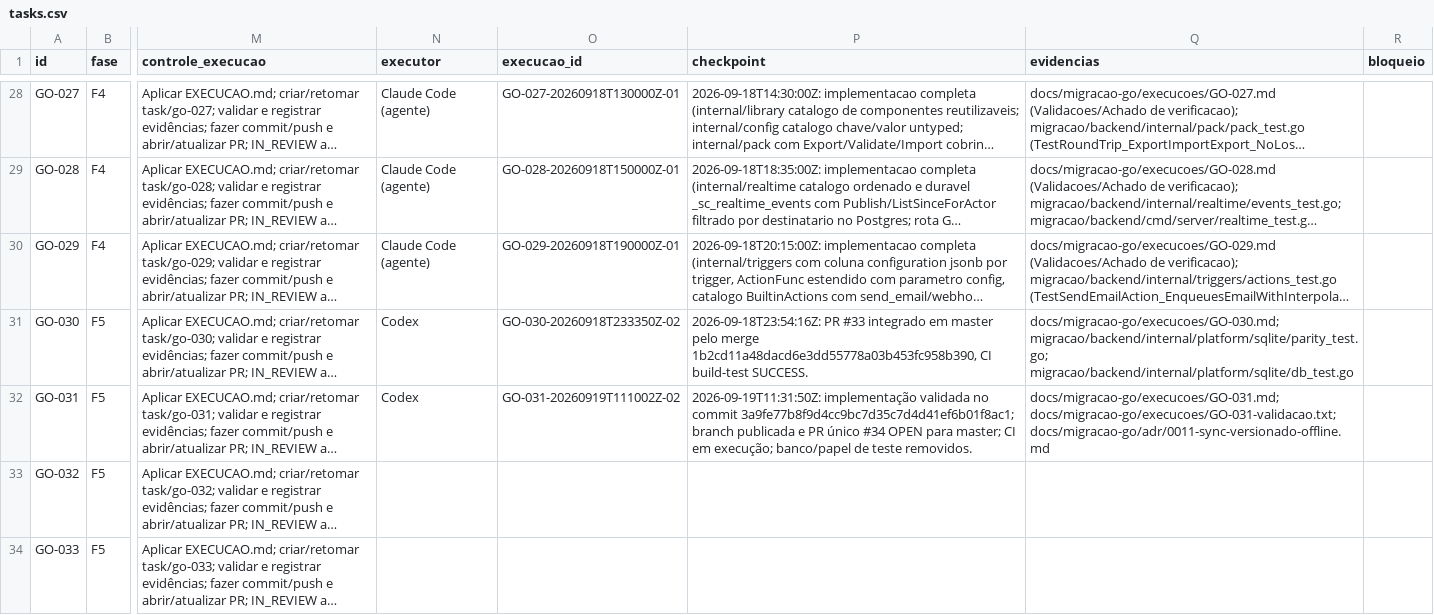
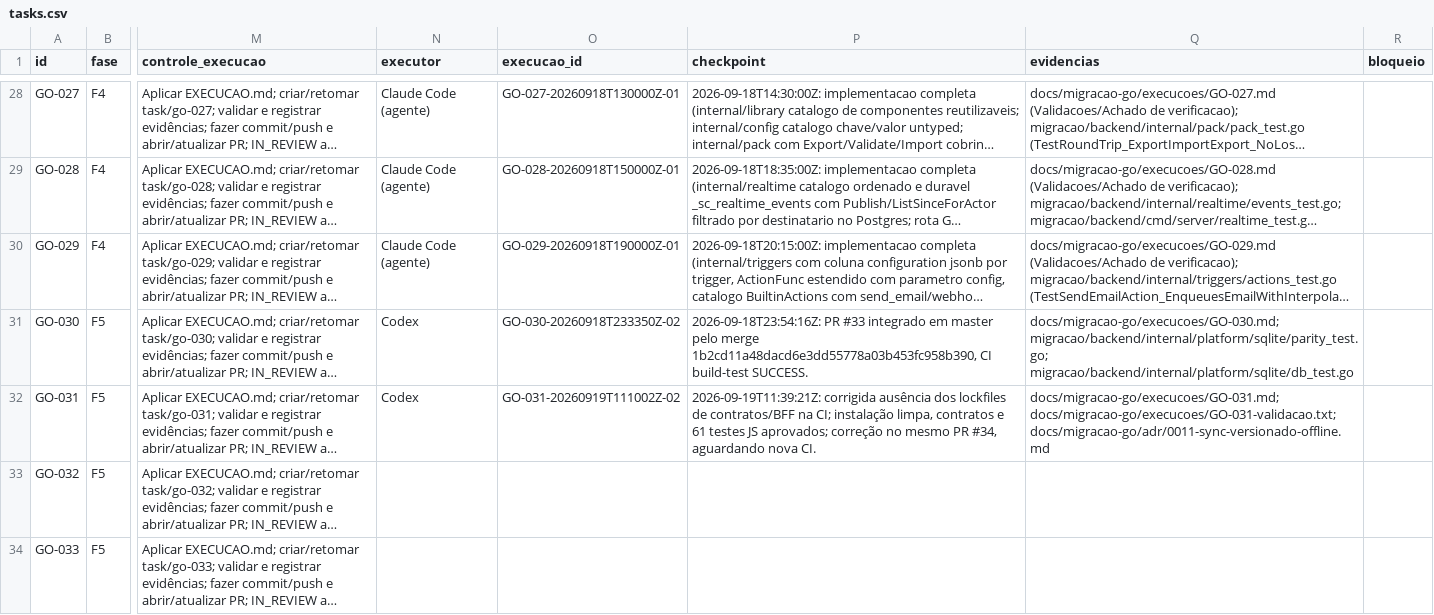
Before and after one commit to vjuliani/saltcorn, a CSV file: docs/migracao-go/tasks.csv, drawn as a sheet; only a part is shown, gaps mark what is left out; long unchanged cells end in …; the diff names each change by its address in the sheet, - before the commit and + after, or states it on an @@ line.

Commit message:
GO-031: versionar lockfiles exigidos pelos workflows de CI

```diff
--- a/docs/migracao-go/tasks.csv
+++ b/docs/migracao-go/tasks.csv
-P32 (checkpoint): 2026-09-19T11:31:50Z: implementação validada no commit 3a9fe77b8f9d4cc9bc7d35c7d4d41ef6b01f8ac1; branch publicada e PR único #34 OPEN para master; CI em execução; banco/papel de teste removidos.
+P32 (checkpoint): 2026-09-19T11:39:21Z: corrigida ausência dos lockfiles de contratos/BFF na CI; instalação limpa, contratos e 61 testes JS aprovados; correção no mesmo PR #34, aguardando nova CI.
```
Also changed, not shown: 4 other files.
